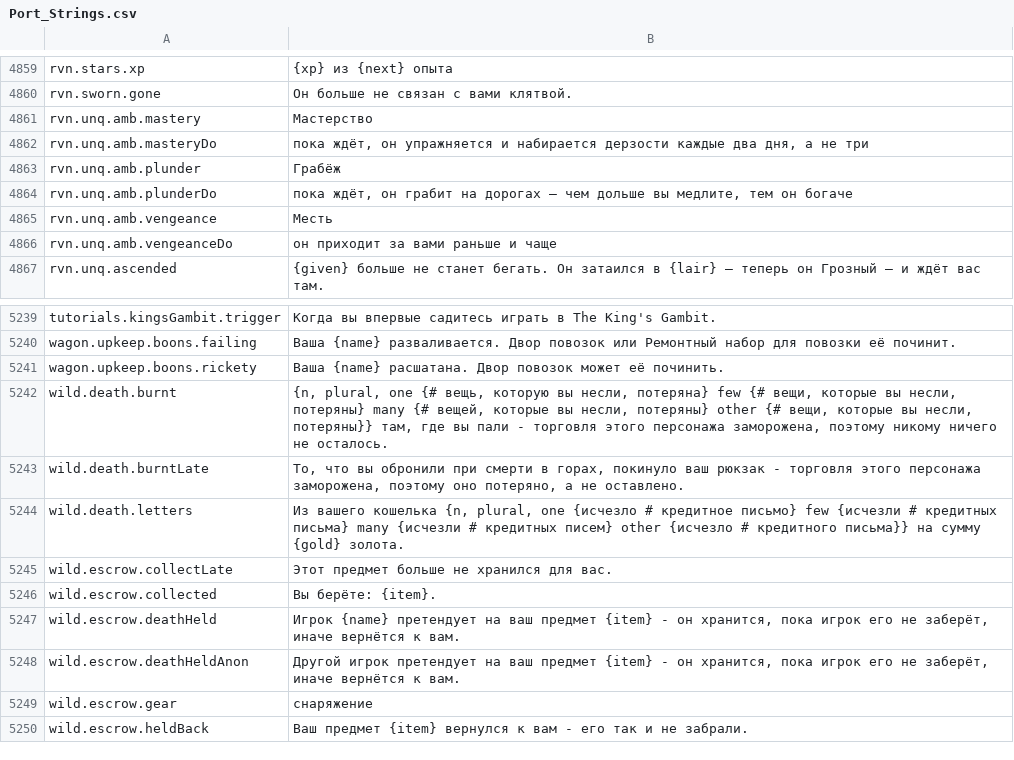
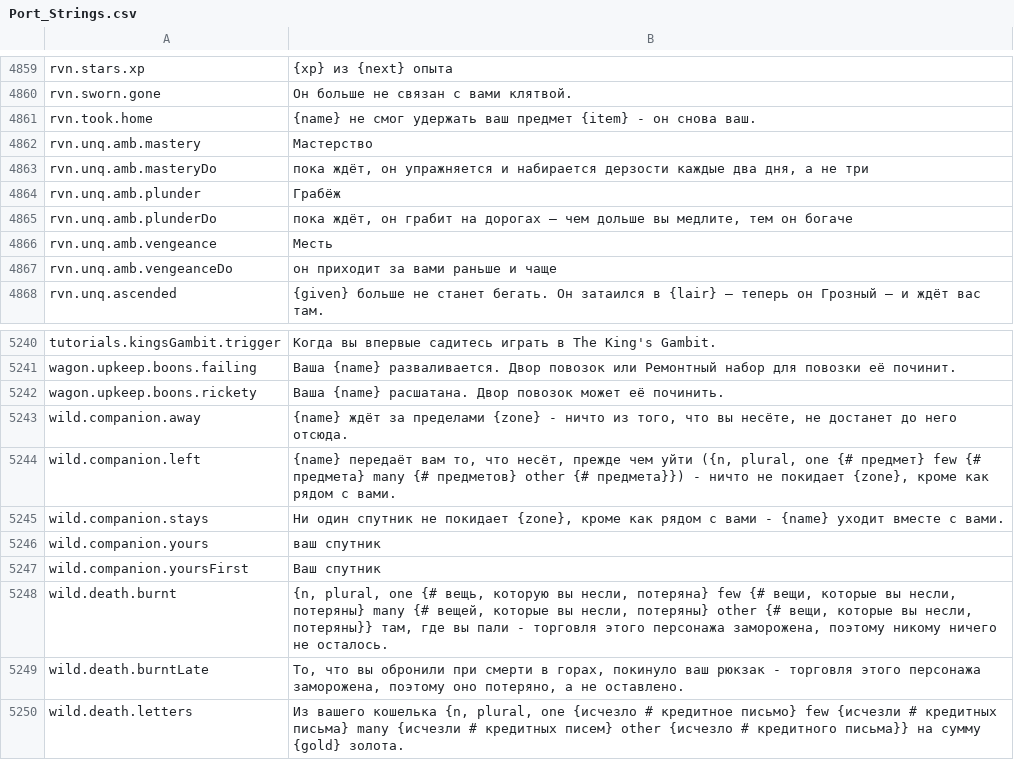
Before and after one commit to Betawolf1213/daggerfall-js-source-voice, a CSV file: locales/ru/Port_Strings.csv, drawn as a sheet; only a part is shown, gaps mark what is left out; the shorter side is filled out with more unchanged rows; the diff names each change by its address in the sheet, - before the commit and + after, or states it on an @@ line.

```diff
--- a/locales/ru/Port_Strings.csv
+++ b/locales/ru/Port_Strings.csv
+row 4861: rvn.took.home | {name} не смог удержать ваш предмет {item} - он снова ваш.
+row 5243: wild.companion.away | {name} ждёт за пределами {zone} - ничто из того, что вы несёте, не достанет до него отсюда.
+row 5244: wild.companion.left | {name} передаёт вам то, что несёт, прежде чем уйти ({n, plural, one {# предмет} few {# предмета} many {# предметов} other {# предмета}}) - ничто не покидает {zone}, кроме как рядом с вами.
+row 5245: wild.companion.stays | Ни один спутник не покидает {zone}, кроме как рядом с вами - {name} уходит вместе с вами.
+row 5246: wild.companion.yours | ваш спутник
+row 5247: wild.companion.yoursFirst | Ваш спутник
```
Also changed, not shown: locales/bg/Port_Strings.csv, locales/cs/Port_Strings.csv, 23 other files.
